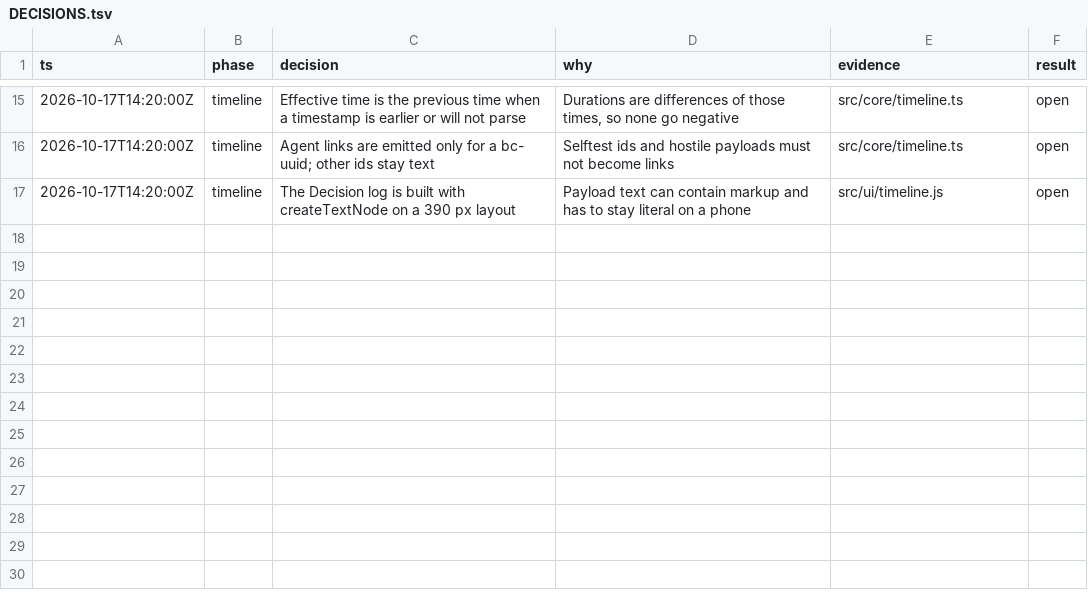
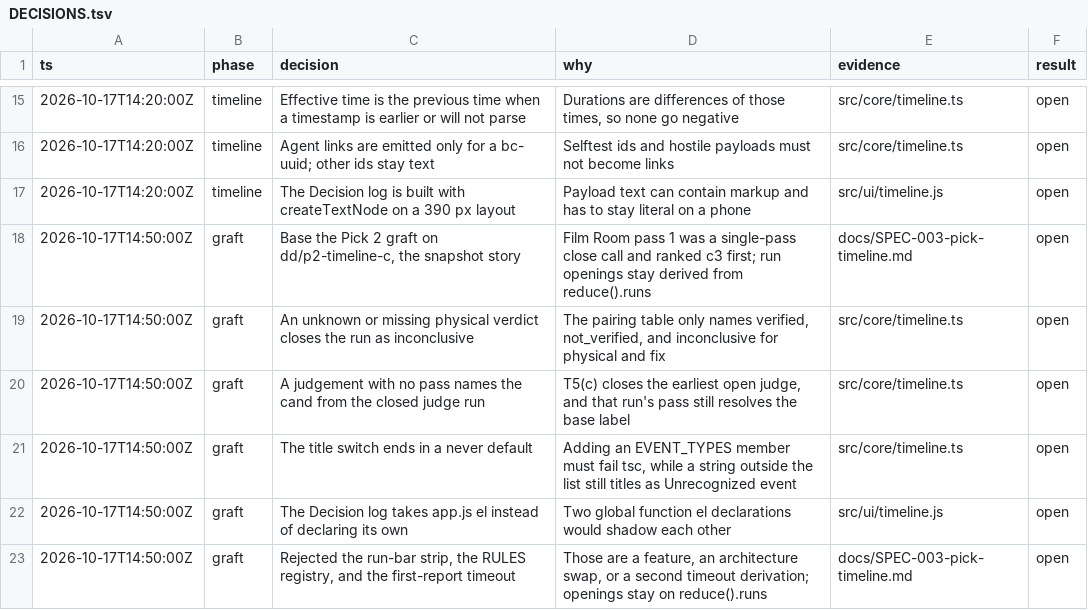
Before and after one commit to BoydVC/draft-day, a TSV file: docs/DECISIONS.tsv, drawn as a sheet; only a part is shown, gaps mark what is left out.

```diff
--- a/docs/DECISIONS.tsv
+++ b/docs/DECISIONS.tsv
@@ -17 +17,7 @@ ts	phase	decision	why	evidence	result
 2026-10-17T14:20:00Z	timeline	The Decision log is built with createTextNode on a 390 px layout	Payload text can contain markup and has to stay literal on a phone	src/ui/timeline.js	open
+2026-10-17T14:50:00Z	graft	Base the Pick 2 graft on dd/p2-timeline-c, the snapshot story	Film Room pass 1 was a single-pass close call and ranked c3 first; run openings stay derived from reduce().runs	docs/SPEC-003-pick-timeline.md	open
+2026-10-17T14:50:00Z	graft	An unknown or missing physical verdict closes the run as inconclusive	The pairing table only names verified, not_verified, and inconclusive for physical and fix	src/core/timeline.ts	open
+2026-10-17T14:50:00Z	graft	A judgement with no pass names the cand from the closed judge run	T5(c) closes the earliest open judge, and that run's pass still resolves the base label	src/core/timeline.ts	open
+2026-10-17T14:50:00Z	graft	The title switch ends in a never default	Adding an EVENT_TYPES member must fail tsc, while a string outside the list still titles as Unrecognized event	src/core/timeline.ts	open
+2026-10-17T14:50:00Z	graft	The Decision log takes app.js el instead of declaring its own	Two global function el declarations would shadow each other	src/ui/timeline.js	open
+2026-10-17T14:50:00Z	graft	Rejected the run-bar strip, the RULES registry, and the first-report timeout	Those are a feature, an architecture swap, or a second timeout derivation; openings stay on reduce().runs	docs/SPEC-003-pick-timeline.md	open
```
Also changed, not shown: 6 other files.
